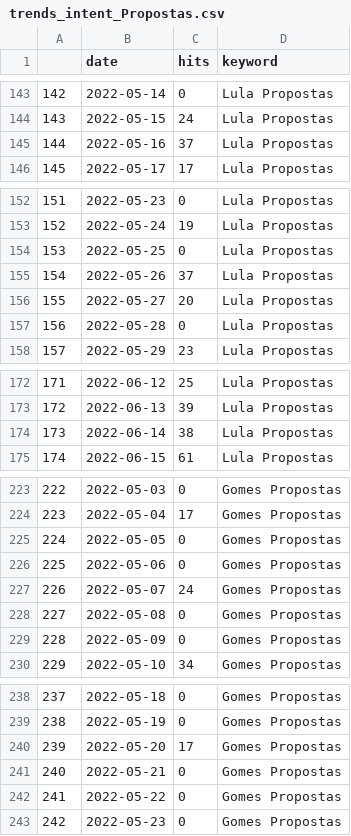
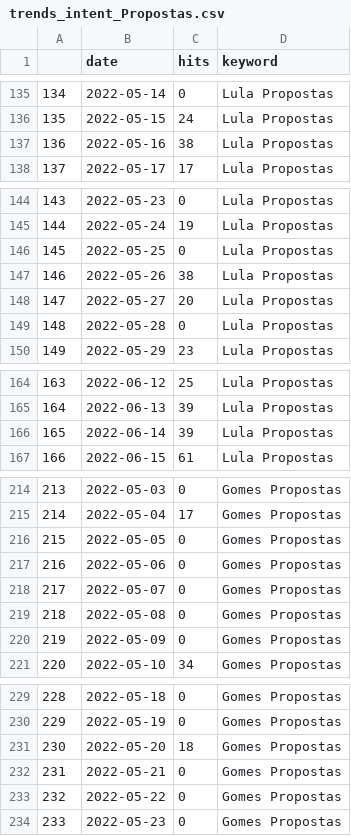
Before and after one commit to PoliticaConDato/Brazil-2022-Elections, a CSV file: Polls/trends_intent_Propostas.csv, drawn as a sheet; only a part is shown, gaps mark what is left out; addresses are those after the commit; the diff covers the shown part only; the diff names each change by its address in the sheet, - before the commit and + after, or states it on an @@ line.

```diff
--- a/Polls/trends_intent_Propostas.csv
+++ b/Polls/trends_intent_Propostas.csv
@@ column A renumbered between rows 2 and 265 @@
-C137 (hits): 37
+C137 (hits): 38
-C147 (hits): 37
+C147 (hits): 38
-C166 (hits): 38
+C166 (hits): 39
-C218 (hits): 24
+C218 (hits): 0
-C231 (hits): 17
+C231 (hits): 18
```
Also changed, not shown: 10 added rows, 13 removed rows and 21 edited cells elsewhere in this file, Polls/trends_intent_2022.csv, Polls/trends_intent_presidente.csv, 4 other files.
